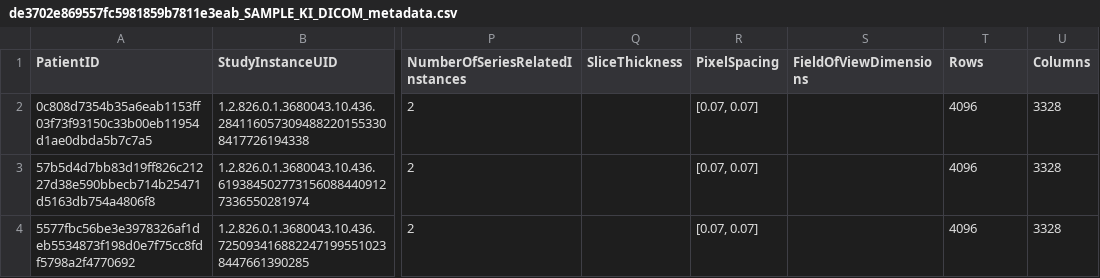
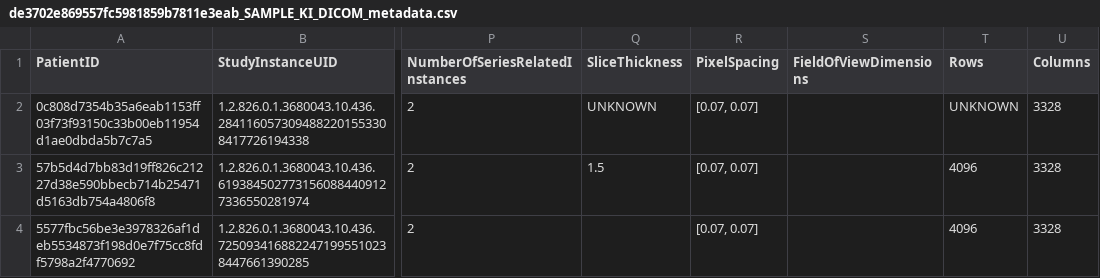
Before and after one commit to EUCAIM/etl-toolset, a CSV file: sample_data/de3702e869557fc5981859b7811e3eab_SAMPLE_KI_DICOM_metadata.csv, drawn as a sheet; only a part is shown, gaps mark what is left out; the diff names each change by its address in the sheet, - before the commit and + after, or states it on an @@ line.

Commit message:
Added additional controls for numerical fields in imaging metadata loop02 Covered: SliceThickness, EchoTime, KVP; SeriesNumber, Rows, Columns, XRayTubeCurrent, Exposure, ExposureTime, NumberOfSeriesRelatedInstances Incrased timeout for InvokeHTTP in clinical data loop02 (this fix was lost in previous commit :/)

```diff
--- a/sample_data/de3702e869557fc5981859b7811e3eab_SAMPLE_KI_DICOM_metadata.csv
+++ b/sample_data/de3702e869557fc5981859b7811e3eab_SAMPLE_KI_DICOM_metadata.csv
-Q2 (SliceThickness): (empty)
+Q2 (SliceThickness): UNKNOWN
-T2 (Rows): 4096
+T2 (Rows): UNKNOWN
-Q3 (SliceThickness): (empty)
+Q3 (SliceThickness): 1.5
```
Also changed, not shown: 3 other files.
